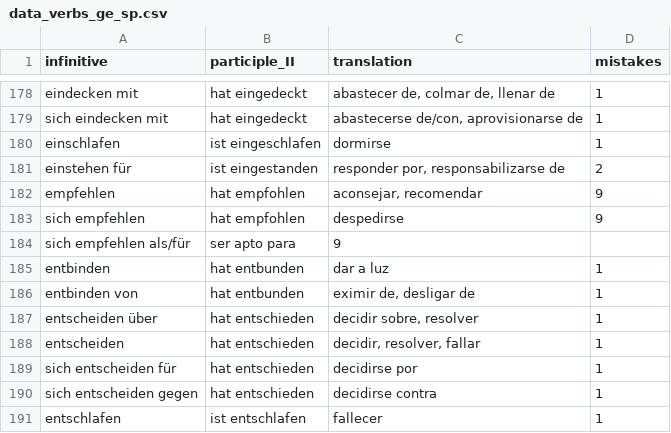
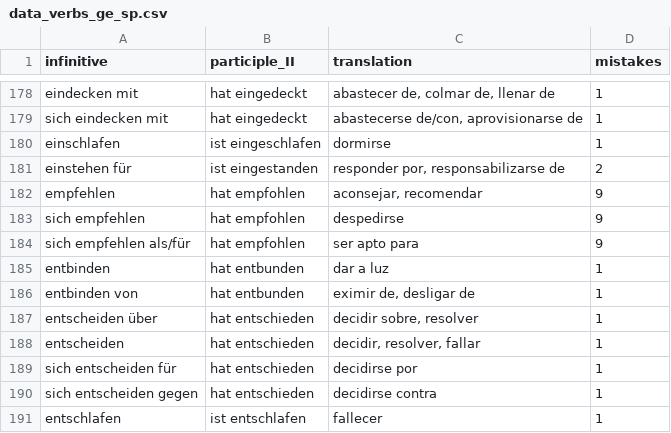
Before and after one commit to kaluzap/words, a CSV file: data/data_verbs_ge_sp.csv, drawn as a sheet; only a part is shown, gaps mark what is left out.

Commit message:
Update data_verbs_ge_sp.csv

```diff
--- a/data/data_verbs_ge_sp.csv
+++ b/data/data_verbs_ge_sp.csv
@@ -183,3 +183,3 @@
 "sich empfehlen","hat empfohlen","despedirse",9
-"sich empfehlen als/für","ser apto para",9
+"sich empfehlen als/für","hat empfohlen","ser apto para",9
 "entbinden","hat entbunden","dar a luz",1
```
